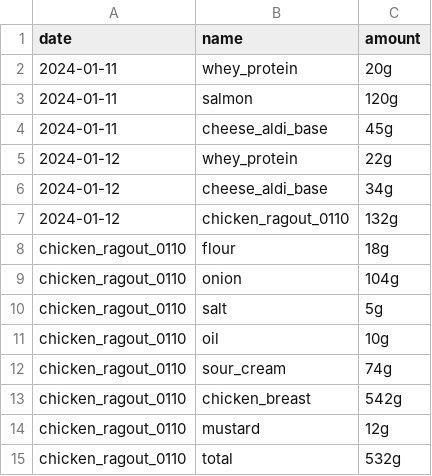
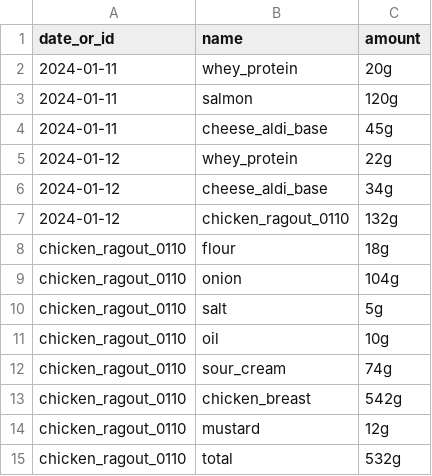
Before and after one commit to kkornis/calorie-nutrition-counter, a CSV file: calorie_changes.csv, drawn as a sheet.

```diff
--- a/calorie_changes.csv
+++ b/calorie_changes.csv
@@ -1,2 +1,2 @@
-date,name,amount
+date_or_id,name,amount
 2024-01-11,whey_protein,20g
```
Also changed, not shown: food_nutrition.csv, 1 other file.
